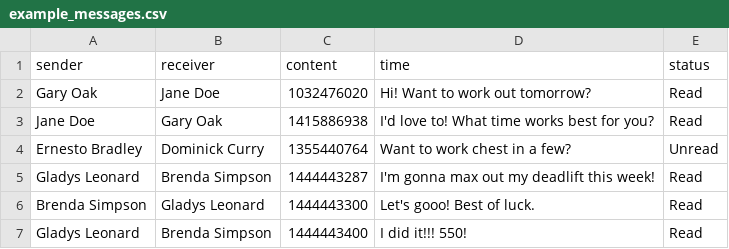
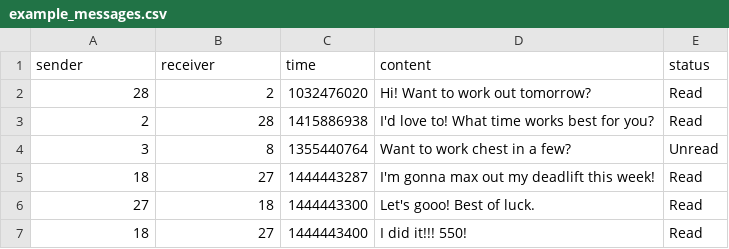
Before and after one commit to vsrikar08/WorkoutBuddy, a CSV file: sql/example_messages.csv, drawn as a sheet.

Commit message:
Fixed some example data bugs

```diff
--- a/sql/example_messages.csv
+++ b/sql/example_messages.csv
@@ -1,7 +1,7 @@
-sender, receiver, content, time, status
-"Gary Oak", "Jane Doe", 1032476020, "Hi! Want to work out tomorrow?", "Read"
-"Jane Doe", "Gary Oak", 1415886938, "I'd love to! What time works best for you?", "Read"
-"Ernesto Bradley", "Dominick Curry", 1355440764, "Want to work chest in a few?", "Unread"
-"Gladys Leonard", "Brenda Simpson", 1444443287, "I'm gonna max out my deadlift this week!", "Read"
-"Brenda Simpson", "Gladys Leonard", 1444443300, "Let's gooo! Best of luck.", "Read"
-"Gladys Leonard", "Brenda Simpson", 1444443400, "I did it!!! 550!", "Read"
+sender, receiver, time, content, status
+28, 2, 1032476020, "Hi! Want to work out tomorrow?", "Read"
+2, 28, 1415886938, "I'd love to! What time works best for you?", "Read"
+3, 8, 1355440764, "Want to work chest in a few?", "Unread"
+18, 27, 1444443287, "I'm gonna max out my deadlift this week!", "Read"
+27, 18, 1444443300, "Let's gooo! Best of luck.", "Read"
+18, 27, 1444443400, "I did it!!! 550!", "Read"
```
Also changed, not shown: sql/example_users.csv, 3 other files.
